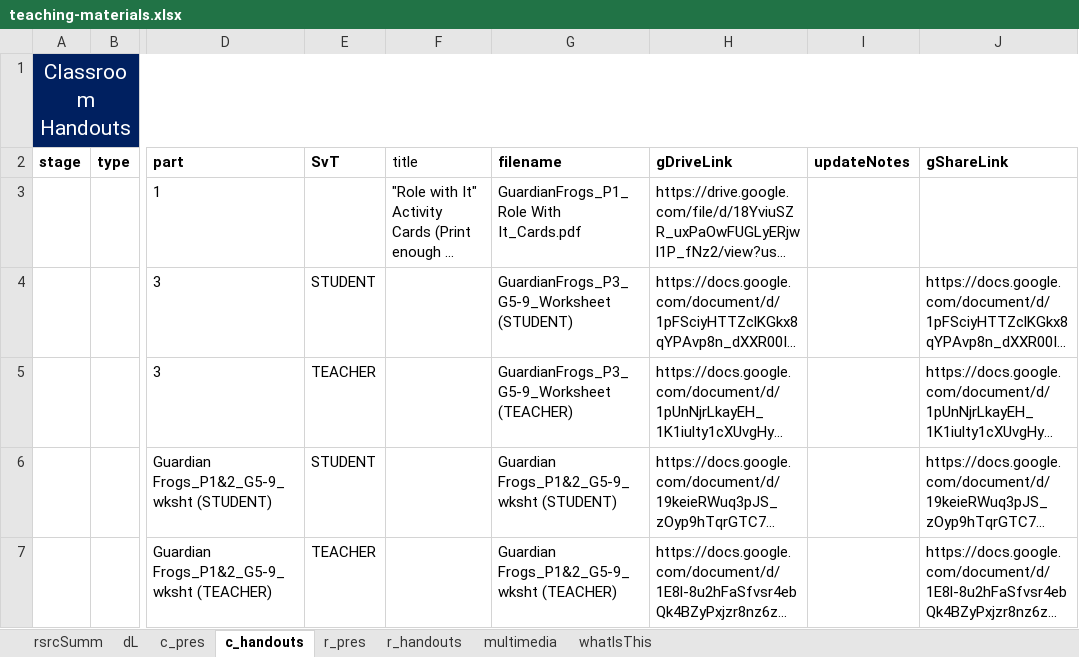
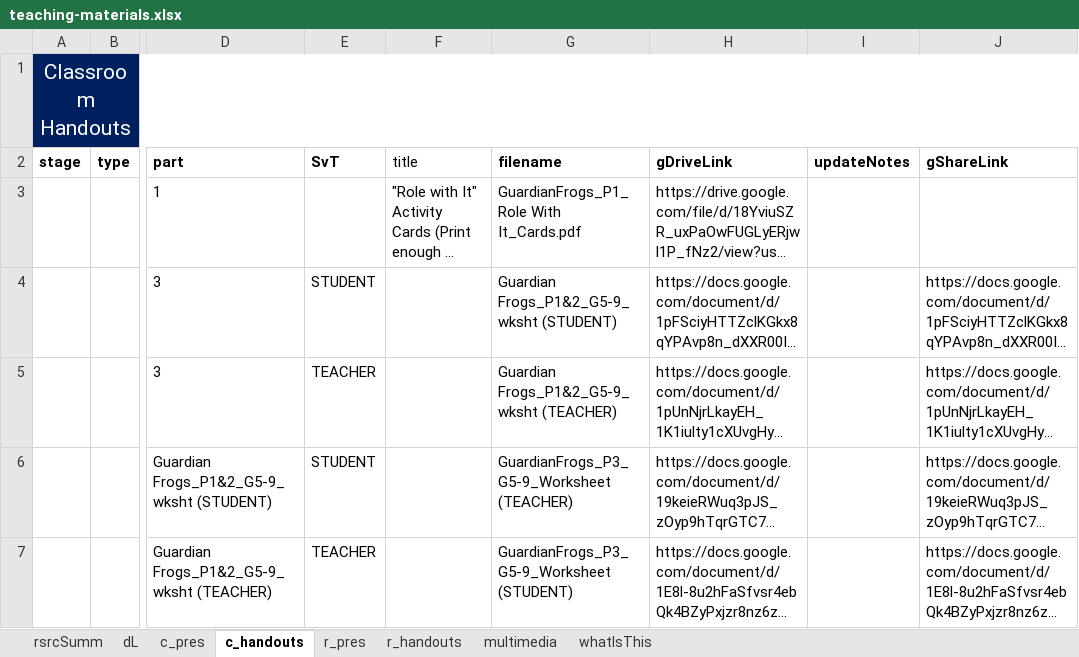
Before and after one commit to galacticpolymath/TEST, an Excel workbook: meta/teaching-materials.xlsx, sheet c_handouts, drawn as a sheet; only a part is shown, gaps mark what is left out; long unchanged cells end in …; values as stored, in another font and other column widths than the file's, no borders; conditional formats not drawn; the diff names each change by its address in the sheet, - before the commit and + after, or states it on an @@ line.

```diff
--- a/meta/teaching-materials.xlsx (sheet c_handouts)
+++ b/meta/teaching-materials.xlsx (sheet c_handouts)
-G4 (filename): GuardianFrogs_P3_G5-9_Worksheet (STUDENT)
+G4 (filename): Guardian Frogs_P1&2_G5-9_wksht (STUDENT)
-G5 (filename): GuardianFrogs_P3_G5-9_Worksheet (TEACHER)
+G5 (filename): Guardian Frogs_P1&2_G5-9_wksht (TEACHER)
-G6 (filename): Guardian Frogs_P1&2_G5-9_wksht (STUDENT)
+G6 (filename): GuardianFrogs_P3_G5-9_Worksheet (TEACHER)
-G7 (filename): Guardian Frogs_P1&2_G5-9_wksht (TEACHER)
+G7 (filename): GuardianFrogs_P3_G5-9_Worksheet (STUDENT)
```
Also changed, not shown: sheet c_pres, 4 other files.
